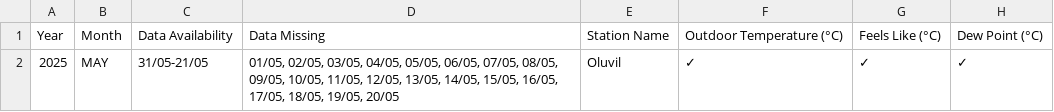
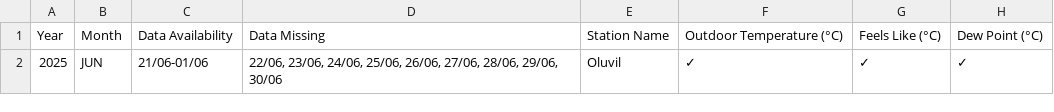
Before and after one commit to Metdata04/metadata_model, a CSV file: metadata_reports/Oluvil_Metadata_Report.csv, drawn as a sheet; only a part is shown; the diff names each change by its address in the sheet, - before the commit and + after, or states it on an @@ line.

Commit message:
Add/update metadata report for Oluvil

```diff
--- a/metadata_reports/Oluvil_Metadata_Report.csv
+++ b/metadata_reports/Oluvil_Metadata_Report.csv
-B2: MAY
+B2: JUN
-C2: 31/05-21/05
+C2: 21/06-01/06
-D2: 01/05, 02/05, 03/05, 04/05, 05/05, 06/05, 07/05, 08/05, 09/05, 10/05, 11/05, 12/05, 13/05, 14/05, 15/05, 16/05, 17/05, 18/05, 19/05, 20/05
+D2: 22/06, 23/06, 24/06, 25/06, 26/06, 27/06, 28/06, 29/06, 30/06
```
